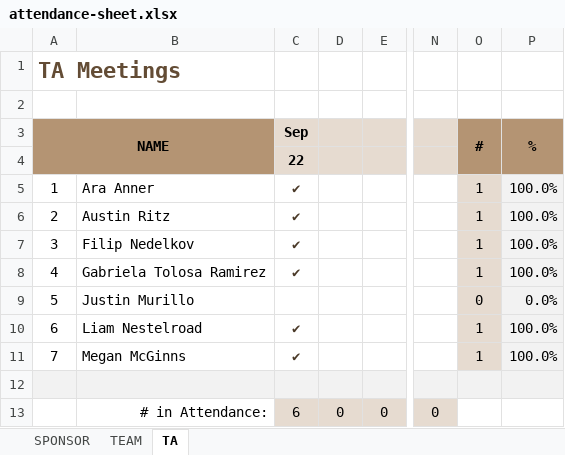
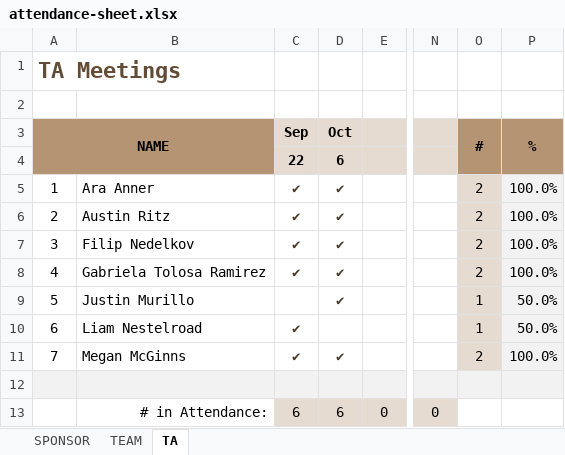
Before and after one commit to line4246/SeniorDesignProject, an Excel workbook: Admin/attendance-sheet.xlsx, sheet TA, drawn as a sheet; only a part is shown, gaps mark what is left out; values as stored, in another font and other column widths than the file's, no borders; the diff names each change by its address in the sheet, - before the commit and + after, or states it on an @@ line.

Commit message:
Attendance up to date: TA Meeting Oct 6, 2021

```diff
--- a/Admin/attendance-sheet.xlsx (sheet TA)
+++ b/Admin/attendance-sheet.xlsx (sheet TA)
-D3: (empty)
+D3: Oct
-D4 (Oct): (empty)
+D4 (Oct): 6
-D5:D9 (Oct): (empty)
+D5:D9 (Oct): ✔
-O5:O8 (#): 1
+O5:O8 (#): 2
-O9 (#): 0
+O9 (#): 1
-P9 (%): 0.0%
+P9 (%): 50.0%
-P10 (%): 100.0%
+P10 (%): 50.0%
-D11 (Oct): (empty)
+D11 (Oct): ✔
-O11 (#): 1
+O11 (#): 2
-D13 (Oct): 0
+D13 (Oct): 6
```
Also changed, not shown: Admin/Gaby/TimeSheet_Week7.xlsx.
